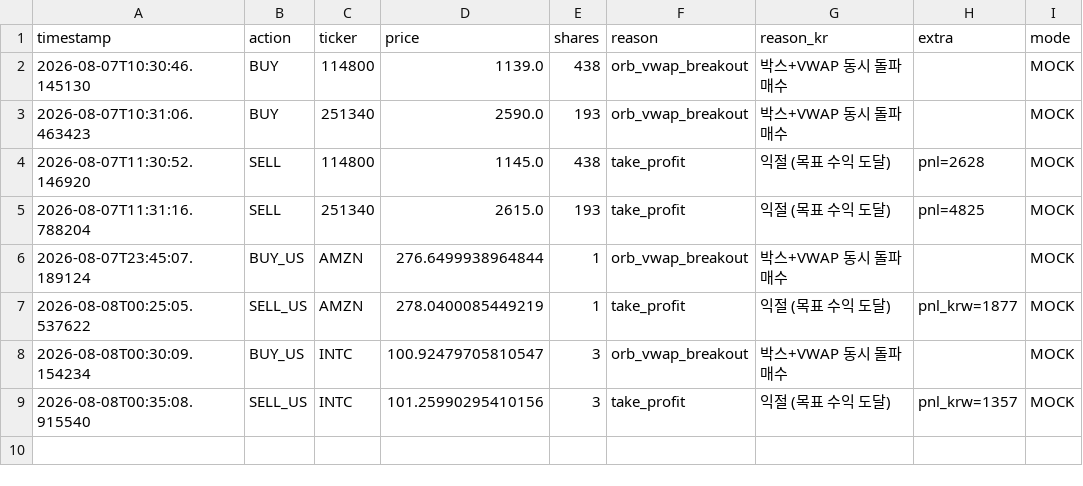
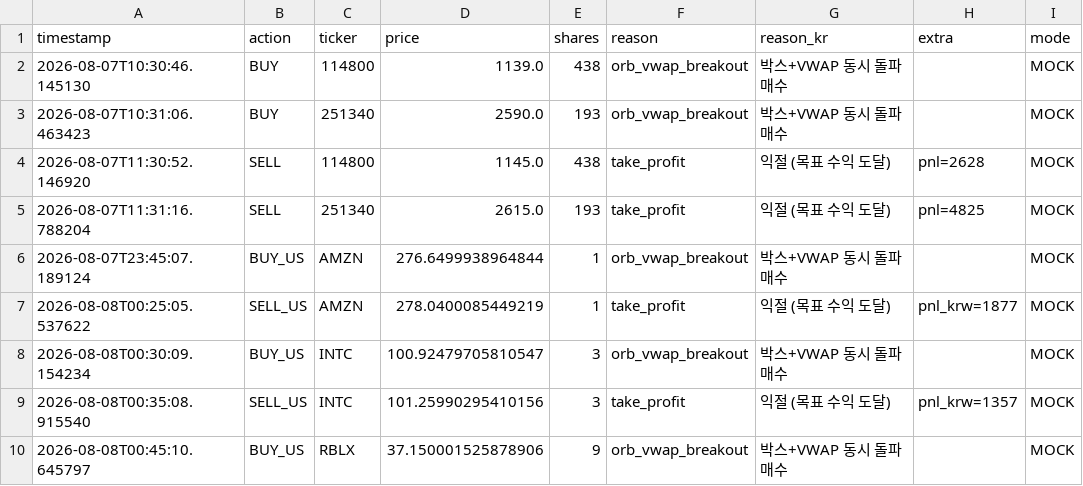
Before and after one commit to mypride5315/stocktraining, a CSV file: Order/order_log_2026_08_07.csv, drawn as a sheet.

```diff
--- a/Order/order_log_2026_08_07.csv
+++ b/Order/order_log_2026_08_07.csv
@@ -9 +9,2 @@
 2026-08-08T00:35:08.915540,SELL_US,INTC,101.25990295410156,3,take_profit,익절 (목표 수익 도달),pnl_krw=1357,MOCK
+2026-08-08T00:45:10.645797,BUY_US,RBLX,37.150001525878906,9,orb_vwap_breakout,박스+VWAP 동시 돌파 매수,,MOCK
```
Also changed, not shown: 1 other file.
